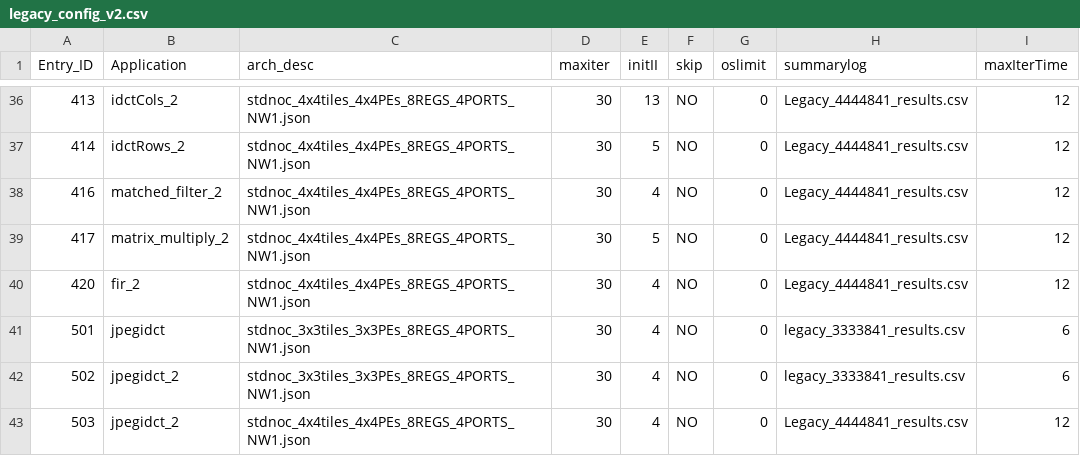
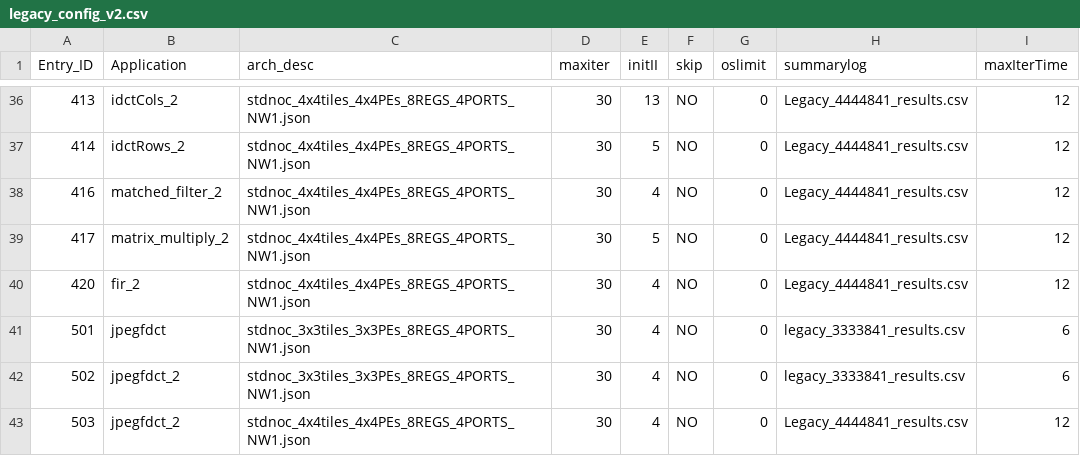
Before and after one commit to Dhananjayadmd/HiMap2_Scripts, a CSV file: legacy_config_v2.csv, drawn as a sheet; only a part is shown, gaps mark what is left out.

```diff
--- a/legacy_config_v2.csv
+++ b/legacy_config_v2.csv
@@ -40,4 +40,4 @@ Entry_ID,Application,arch_desc,maxiter,initII,skip,oslimit,summarylog,maxIterTim
 420,fir_2,stdnoc_4x4tiles_4x4PEs_8REGS_4PORTS_NW1.json,30,4,NO,0,Legacy_4444841_results.csv,12
-501,jpegidct,stdnoc_3x3tiles_3x3PEs_8REGS_4PORTS_NW1.json,30,4,NO,0,legacy_3333841_results.csv,6
-502,jpegidct_2,stdnoc_3x3tiles_3x3PEs_8REGS_4PORTS_NW1.json,30,4,NO,0,legacy_3333841_results.csv,6
-503,jpegidct_2,stdnoc_4x4tiles_4x4PEs_8REGS_4PORTS_NW1.json,30,4,NO,0,Legacy_4444841_results.csv,12
+501,jpegfdct,stdnoc_3x3tiles_3x3PEs_8REGS_4PORTS_NW1.json,30,4,NO,0,legacy_3333841_results.csv,6
+502,jpegfdct_2,stdnoc_3x3tiles_3x3PEs_8REGS_4PORTS_NW1.json,30,4,NO,0,legacy_3333841_results.csv,6
+503,jpegfdct_2,stdnoc_4x4tiles_4x4PEs_8REGS_4PORTS_NW1.json,30,4,NO,0,Legacy_4444841_results.csv,12
```
Also changed, not shown: himap2_config_v2.csv.
